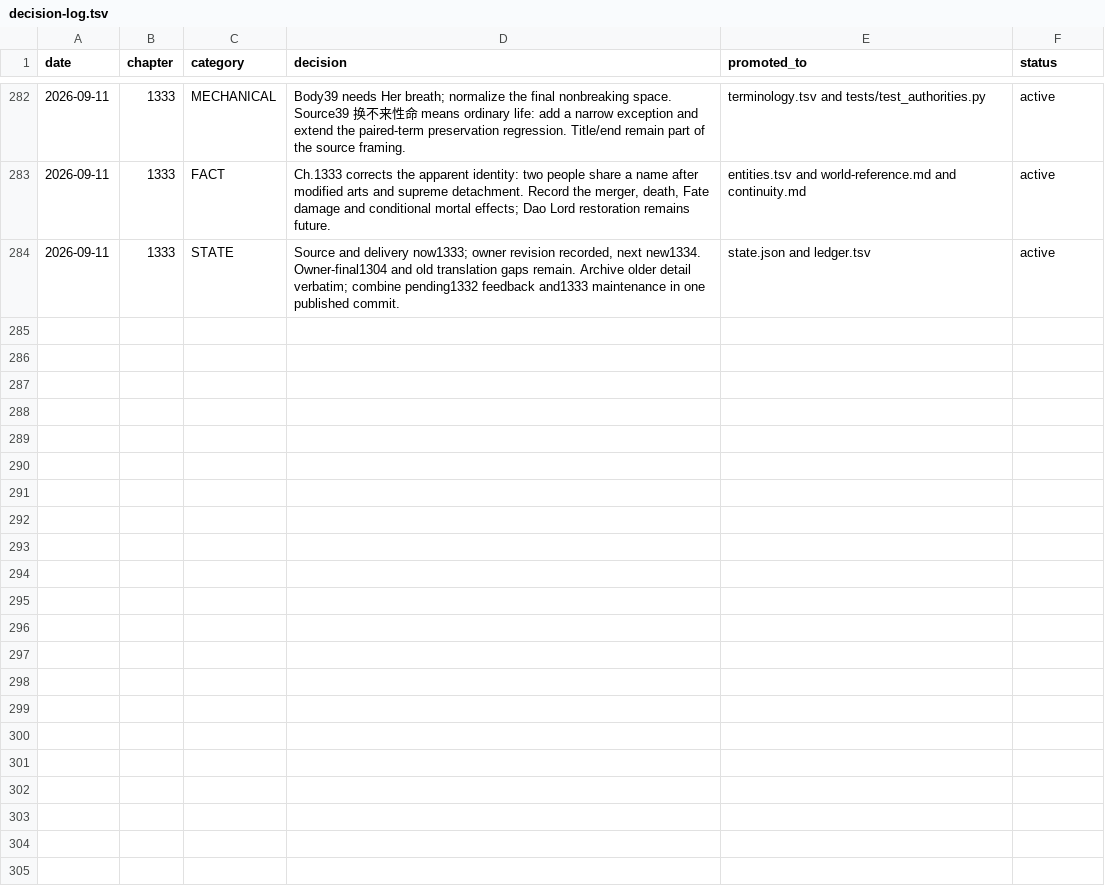
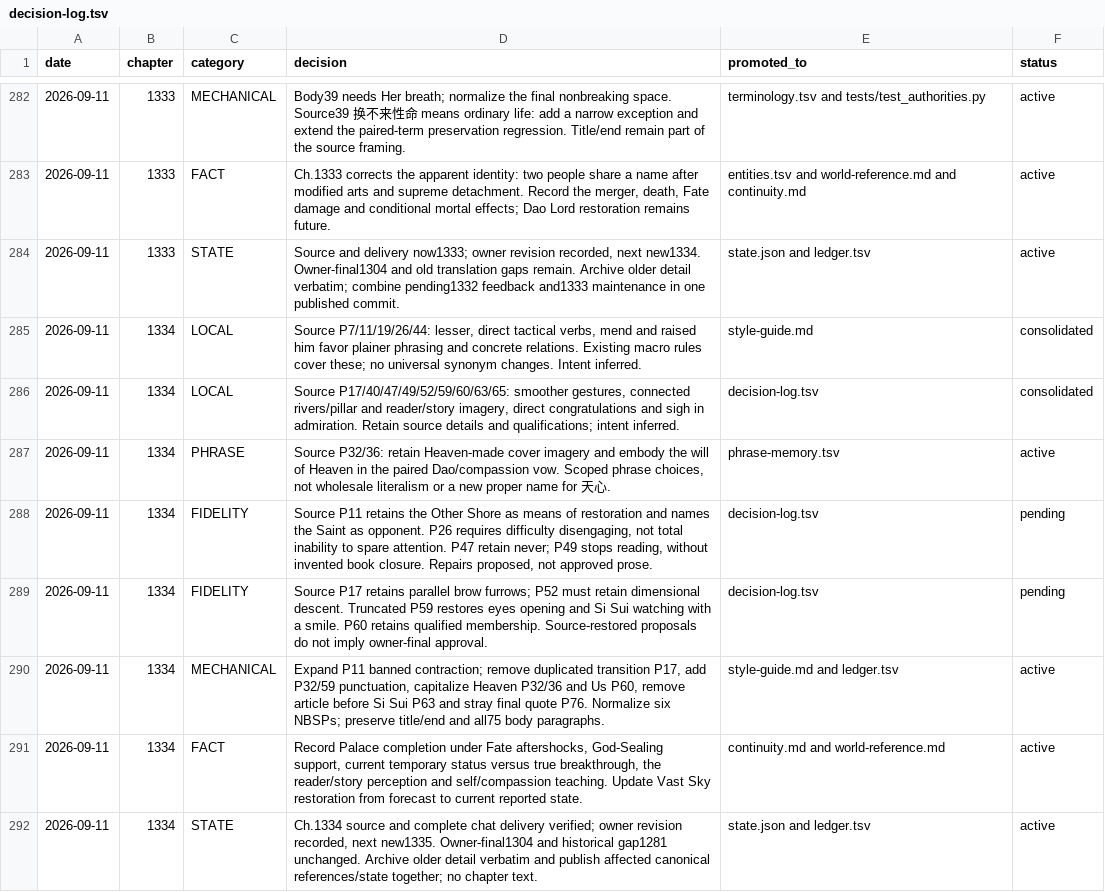
Before and after one commit to RoyUnconquerable/Translation, a TSV file: chatgpt/reference/decision-log.tsv, drawn as a sheet; only a part is shown, gaps mark what is left out; the diff names each change by its address in the sheet, - before the commit and + after, or states it on an @@ line.

Commit message:
Record chapter 1334 owner edits, source distinctions, and progress

```diff
--- a/chatgpt/reference/decision-log.tsv
+++ b/chatgpt/reference/decision-log.tsv
+row 285: 2026-09-11 | 1334 | LOCAL | Source P7/11/19/26/44: lesser, direct tactical verbs, mend and raised him favor plainer phrasing and concrete relations. Existing macro rules cover these; no universal synonym changes. Intent inferred. | style-guide.md | consolidated
+row 286: 2026-09-11 | 1334 | LOCAL | Source P17/40/47/49/52/59/60/63/65: smoother gestures, connected rivers/pillar and reader/story imagery, direct congratulations and sigh in admiration. Retain source details and qualifications; intent inferred. | decision-log.tsv | consolidated
+row 287: 2026-09-11 | 1334 | PHRASE | Source P32/36: retain Heaven-made cover imagery and embody the will of Heaven in the paired Dao/compassion vow. Scoped phrase choices, not wholesale literalism or a new proper name for 天心. | phrase-memory.tsv | active
+row 288: 2026-09-11 | 1334 | FIDELITY | Source P11 retains the Other Shore as means of restoration and names the Saint as opponent. P26 requires difficulty disengaging, not total inability to spare attention. P47 retain never; P49 stops reading, without invented book closure. Repairs proposed, not approved prose. | decision-log.tsv | pending
+row 289: 2026-09-11 | 1334 | FIDELITY | Source P17 retains parallel brow furrows; P52 must retain dimensional descent. Truncated P59 restores eyes opening and Si Sui watching with a smile. P60 retains qualified membership. Source-restored proposals do not imply owner-final approval. | decision-log.tsv | pending
+row 290: 2026-09-11 | 1334 | MECHANICAL | Expand P11 banned contraction; remove duplicated transition P17, add P32/59 punctuation, capitalize Heaven P32/36 and Us P60, remove article before Si Sui P63 and stray final quote P76. Normalize six NBSPs; preserve title/end and all75 body paragraphs. | style-guide.md and ledger.tsv | active
+row 291: 2026-09-11 | 1334 | FACT | Record Palace completion under Fate aftershocks, God-Sealing support, current temporary status versus true breakthrough, the reader/story perception and self/compassion teaching. Update Vast Sky restoration from forecast to current reported state. | continuity.md and world-reference.md | active
+row 292: 2026-09-11 | 1334 | STATE | Ch.1334 source and complete chat delivery verified; owner revision recorded, next new1335. Owner-final1304 and historical gap1281 unchanged. Archive older detail verbatim and publish affected canonical references/state together; no chapter text. | state.json and ledger.tsv | active
```
Also changed, not shown: chatgpt/chapters/ledger.tsv, chatgpt/glossary/phrase-memory.tsv, 4 other files.
